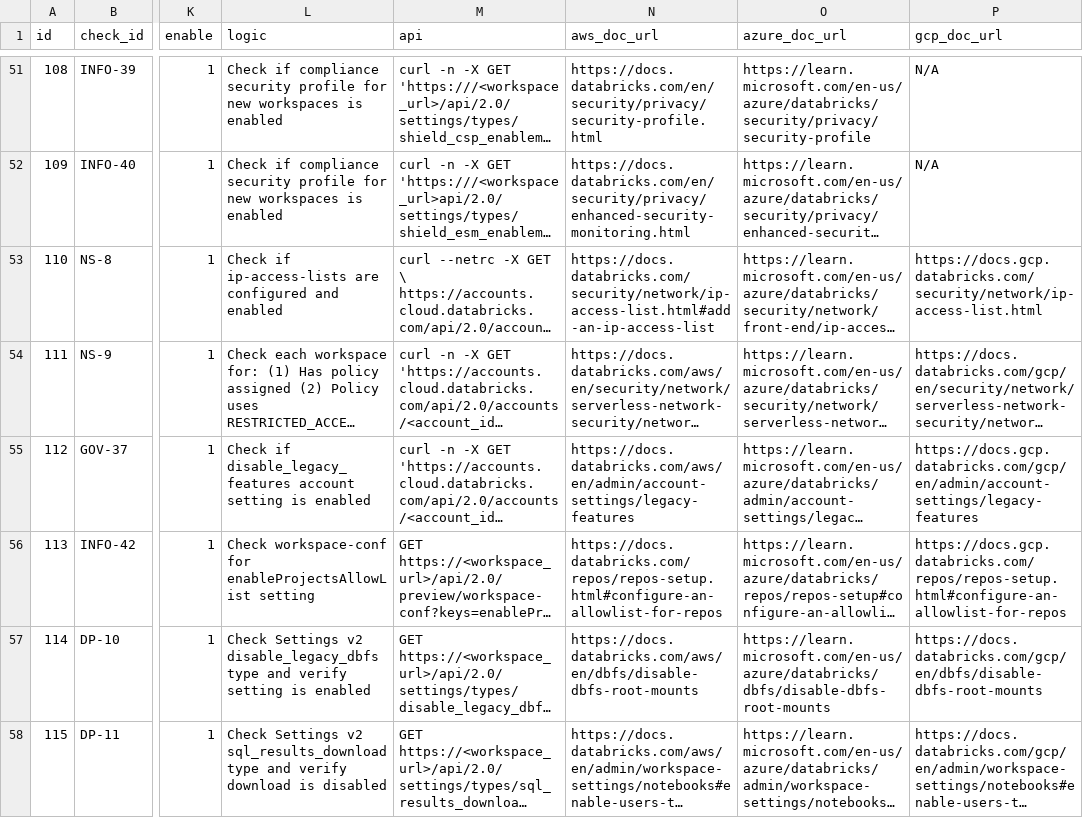
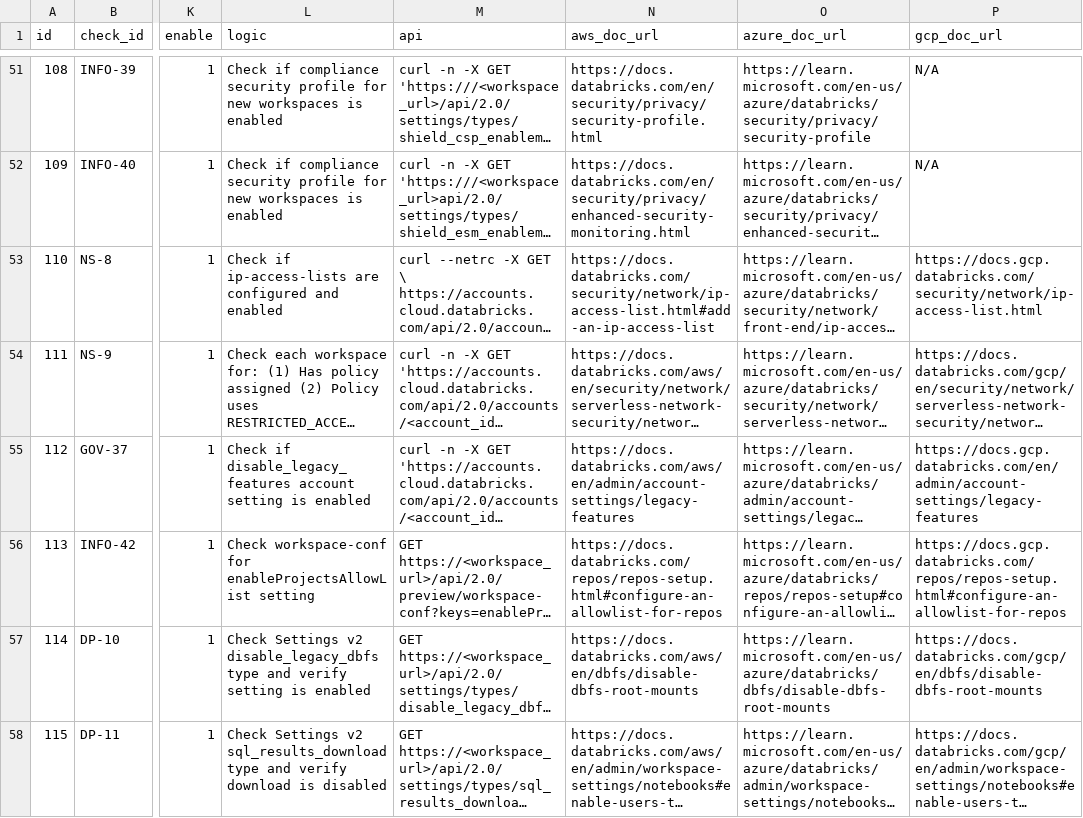
Before and after one commit to databricks-industry-solutions/security-analysis-tool, a CSV file: configs/security_best_practices.csv, drawn as a sheet; only a part is shown, gaps mark what is left out; long unchanged cells end in …; the diff names each change by its address in the sheet, - before the commit and + after, or states it on an @@ line.

Commit message:
fix: correct broken GCP doc URL for GOV-37
Removes duplicate /gcp/ path segment from the gcp_doc_url for GOV-37
(disable legacy features). docs.gcp.databricks.com already implies GCP,
so the extra /gcp/ prefix caused a 404.

```diff
--- a/configs/security_best_practices.csv
+++ b/configs/security_best_practices.csv
-P55 (gcp_doc_url): https://docs.gcp.databricks.com/gcp/en/admin/account-settings/legacy-features
+P55 (gcp_doc_url): https://docs.gcp.databricks.com/en/admin/account-settings/legacy-features
```
